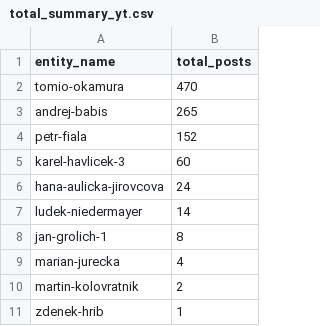
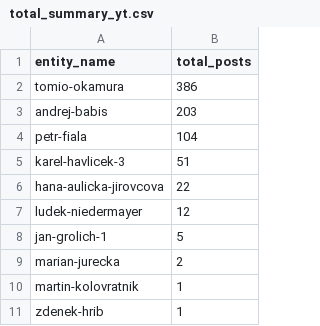
Before and after one commit to opop999/election_monitoring_social_media_communication, a CSV file: data/summary_tables/total_summary_yt.csv, drawn as a sheet.

```diff
--- a/data/summary_tables/total_summary_yt.csv
+++ b/data/summary_tables/total_summary_yt.csv
@@ -1,11 +1,11 @@
 entity_name,total_posts
-tomio-okamura,470
-andrej-babis,265
-petr-fiala,152
-karel-havlicek-3,60
-hana-aulicka-jirovcova,24
-ludek-niedermayer,14
-jan-grolich-1,8
-marian-jurecka,4
-martin-kolovratnik,2
+tomio-okamura,386
+andrej-babis,203
+petr-fiala,104
+karel-havlicek-3,51
+hana-aulicka-jirovcova,22
+ludek-niedermayer,12
+jan-grolich-1,5
+marian-jurecka,2
+martin-kolovratnik,1
 zdenek-hrib,1
```
Also changed, not shown: data/summary_tables/time_summary_fb.csv, data/summary_tables/time_summary_yt.csv, 26 other files.
